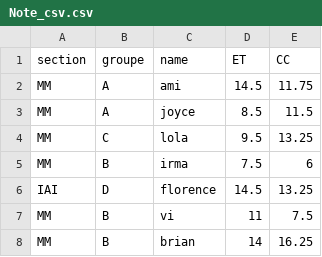
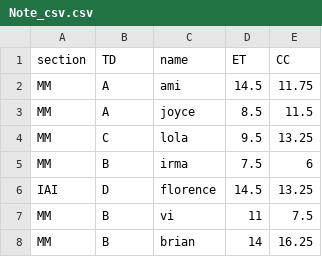
Before and after one commit to symmeHub/positron, a CSV file: book/data_analysis/support_material/_DATA/Note_csv.csv, drawn as a sheet; only a part is shown.

Commit message:
Update Note_csv.csv and pandas_introduction.ipynb

```diff
--- a/book/data_analysis/support_material/_DATA/Note_csv.csv
+++ b/book/data_analysis/support_material/_DATA/Note_csv.csv
@@ -1,2 +1,2 @@
-section;groupe;name;ET;CC
+section;TD;name;ET;CC
 MM;A;ami;14.5;11.75
```
Also changed, not shown: 2 other files.
